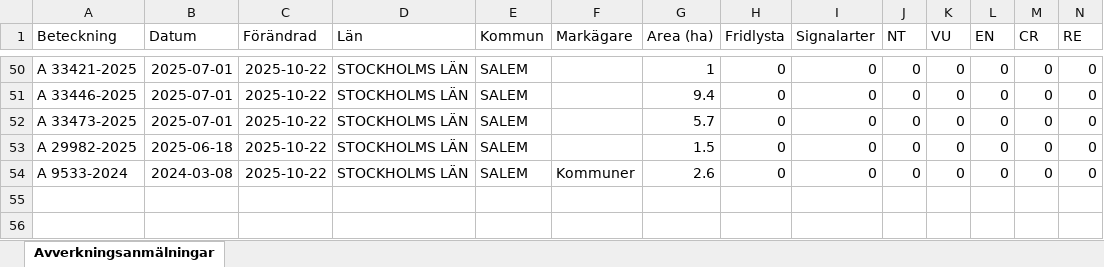
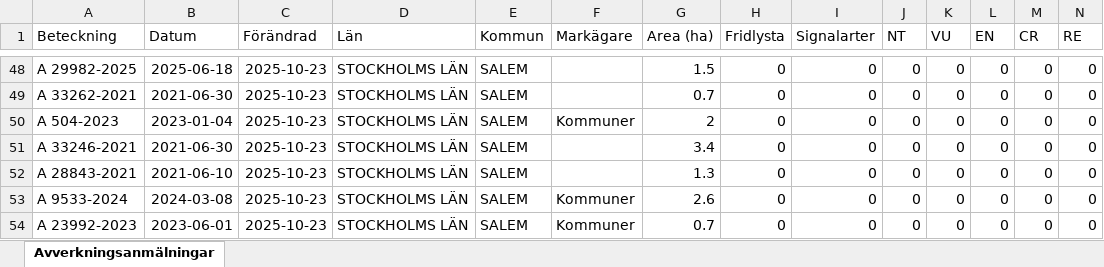
Before and after one commit to klasma/Logging_0128, an Excel workbook: Översikt SALEM.xlsx, sheet Avverkningsanmälningar, drawn as a sheet; only a part is shown, gaps mark what is left out; values as stored, in another font and other column widths than the file's, no borders; addresses are those after the commit; rows hold the shown columns only; the diff covers the shown part only; the diff names each change by its address in the sheet, - before the commit and + after, or states it on an @@ line.

```diff
--- a/Översikt SALEM.xlsx (sheet Avverkningsanmälningar)
+++ b/Översikt SALEM.xlsx (sheet Avverkningsanmälningar)
-A48 (Beteckning): A 33421-2025
+A48 (Beteckning): A 29982-2025
-B48 (Datum): 2025-07-01
+B48 (Datum): 2025-06-18
-C48:C49 (Förändrad): 2025-10-22
+C48:C49 (Förändrad): 2025-10-23
-G48 (Area (ha)): 1
+G48 (Area (ha)): 1.5
-A49 (Beteckning): A 33446-2025
+A49 (Beteckning): A 33262-2021
-B49 (Datum): 2025-07-01
+B49 (Datum): 2021-06-30
-G49 (Area (ha)): 9.4
+G49 (Area (ha)): 0.7
+row 50: A 504-2023 | 2023-01-04 | 2025-10-23 | STOCKHOLMS LÄN | SALEM | Kommuner | 2 | 0 | 0 | 0 | 0 | 0 | 0 | 0
-A51 (Beteckning): A 33473-2025
+A51 (Beteckning): A 33246-2021
-B51 (Datum): 2025-07-01
+B51 (Datum): 2021-06-30
-C51:C53 (Förändrad): 2025-10-22
+C51:C53 (Förändrad): 2025-10-23
-G51 (Area (ha)): 5.7
+G51 (Area (ha)): 3.4
-A52 (Beteckning): A 29982-2025
+A52 (Beteckning): A 28843-2021
-B52 (Datum): 2025-06-18
+B52 (Datum): 2021-06-10
-G52 (Area (ha)): 1.5
+G52 (Area (ha)): 1.3
+row 54: A 23992-2023 | 2023-06-01 | 2025-10-23 | STOCKHOLMS LÄN | SALEM | Kommuner | 0.7 | 0 | 0 | 0 | 0 | 0 | 0 | 0
```
Also changed, not shown: 4 added rows, 6 removed rows and 88 edited cells elsewhere in this sheet, artfynd/A 2987-2023 artfynd.xlsx, artfynd/A 32951-2025 artfynd.xlsx, 53 other files.
